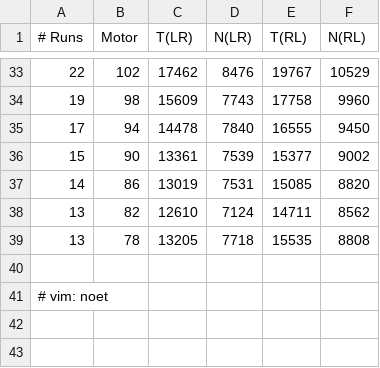
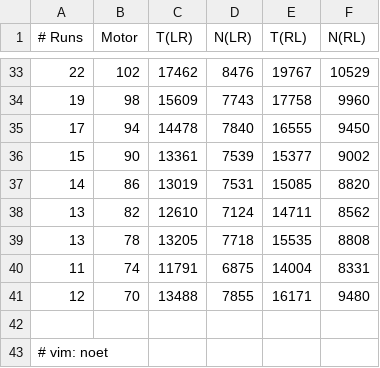
Before and after one commit to martin-ueding/physics601-reports, a TSV file: K221_Moessbauer/Data/runs.tsv, drawn as a sheet; only a part is shown, gaps mark what is left out; the diff names each change by its address in the sheet, - before the commit and + after, or states it on an @@ line.

Commit message:
More data

```diff
--- a/K221_Moessbauer/Data/runs.tsv
+++ b/K221_Moessbauer/Data/runs.tsv
+row 40: 11 | 74 | 11791 | 6875 | 14004 | 8331
+row 41: 12 | 70 | 13488 | 7855 | 16171 | 9480
```
